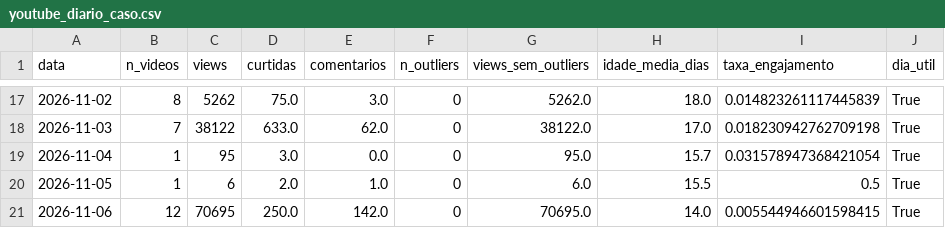
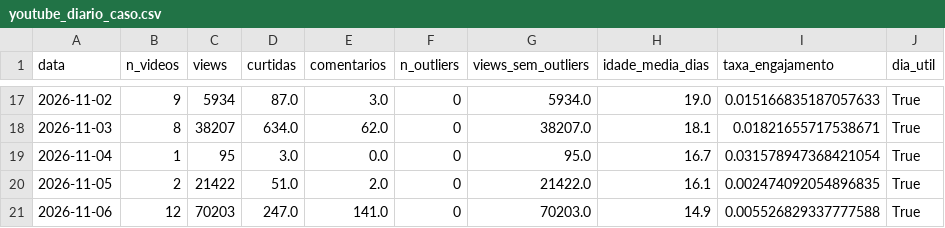
Before and after one commit to jpauloxvr/jensen-huang-nvidia-analysis, a CSV file: data/processed/youtube_diario_caso.csv, drawn as a sheet; only a part is shown, gaps mark what is left out; the diff covers the shown part only.

```diff
--- a/data/processed/youtube_diario_caso.csv
+++ b/data/processed/youtube_diario_caso.csv
@@ -17,5 +17,5 @@ data,n_videos,views,curtidas,comentarios,n_outliers,views_sem_outliers,idade_med
-2026-11-02,8,5262,75.0,3.0,0,5262.0,18.0,0.014823261117445839,True
-2026-11-03,7,38122,633.0,62.0,0,38122.0,17.0,0.018230942762709198,True
-2026-11-04,1,95,3.0,0.0,0,95.0,15.7,0.031578947368421054,True
-2026-11-05,1,6,2.0,1.0,0,6.0,15.5,0.5,True
-2026-11-06,12,70695,250.0,142.0,0,70695.0,14.0,0.005544946601598415,True
+2026-11-02,9,5934,87.0,3.0,0,5934.0,19.0,0.015166835187057633,True
+2026-11-03,8,38207,634.0,62.0,0,38207.0,18.1,0.01821655717538671,True
+2026-11-04,1,95,3.0,0.0,0,95.0,16.7,0.031578947368421054,True
+2026-11-05,2,21422,51.0,2.0,0,21422.0,16.1,0.002474092054896835,True
+2026-11-06,12,70203,247.0,141.0,0,70203.0,14.9,0.005526829337777588,True
```
Also changed, not shown: 107 edited cells elsewhere in this file, data/processed/youtube_diario.csv, data/processed/youtube_diario_pregao.csv, 9 other files.
